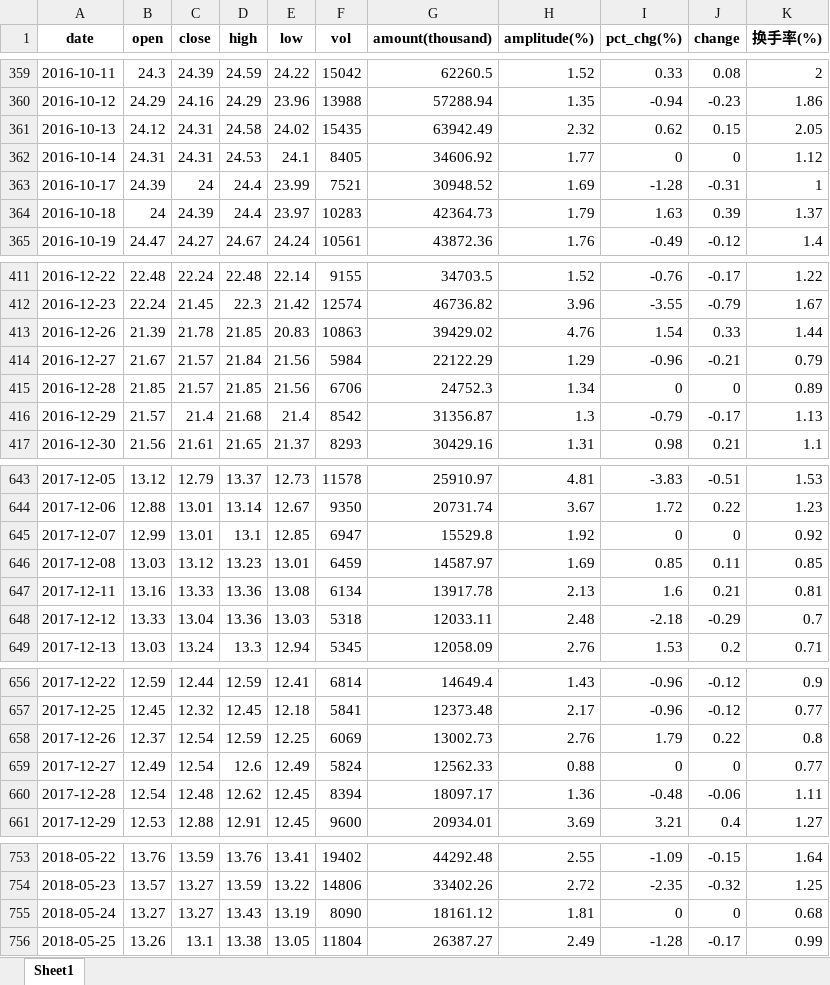
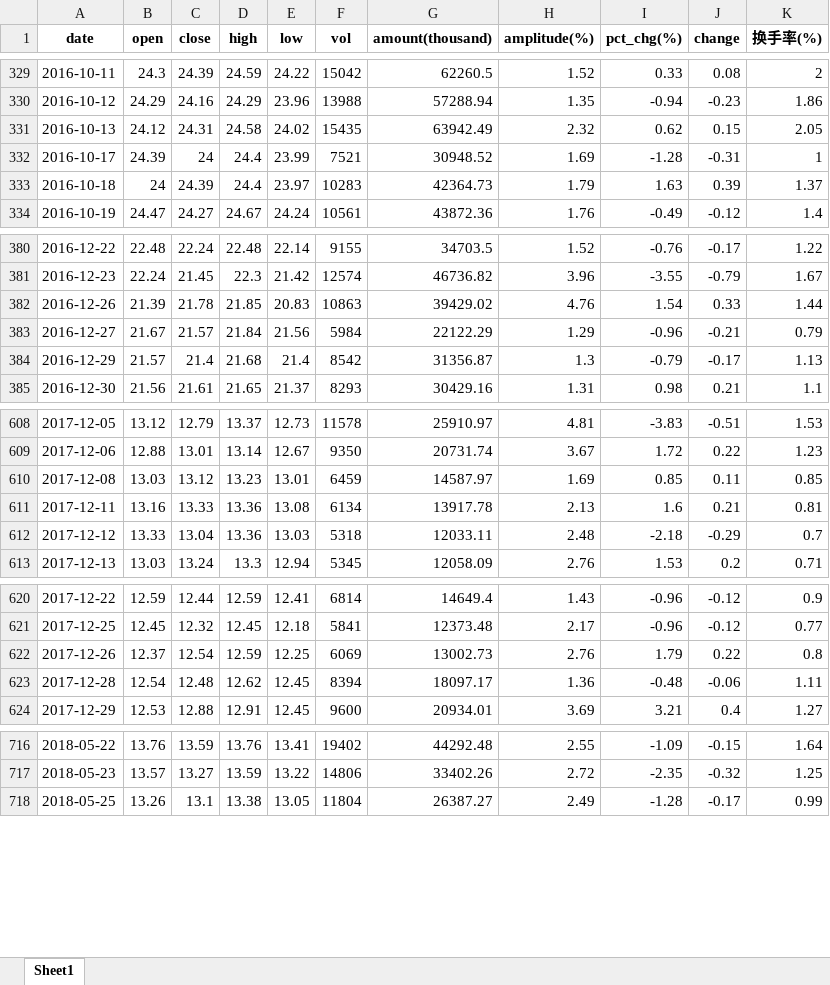
Before and after one commit to ianwu0907/mymachine-learning, an Excel workbook: stockforecasting/300446_history.xlsx, sheet Sheet1, drawn as a sheet; only a part is shown, gaps mark what is left out; values as stored, in another font and other column widths than the file's, no borders; the diff covers the shown part only; the diff names each change by its address in the sheet, - before the commit and + after, or states it on an @@ line.

```diff
--- a/stockforecasting/300446_history.xlsx (sheet Sheet1)
+++ b/stockforecasting/300446_history.xlsx (sheet Sheet1)
-row 362: 2016-10-14 | 24.31 | 24.31 | 24.53 | 24.1 | 8405 | 34606.92 | 1.77 | 0 | 0 | 1.12
-row 415: 2016-12-28 | 21.85 | 21.57 | 21.85 | 21.56 | 6706 | 24752.3 | 1.34 | 0 | 0 | 0.89
-row 645: 2017-12-07 | 12.99 | 13.01 | 13.1 | 12.85 | 6947 | 15529.8 | 1.92 | 0 | 0 | 0.92
-row 659: 2017-12-27 | 12.49 | 12.54 | 12.6 | 12.49 | 5824 | 12562.33 | 0.88 | 0 | 0 | 0.77
-row 755: 2018-05-24 | 13.27 | 13.27 | 13.43 | 13.19 | 8090 | 18161.12 | 1.81 | 0 | 0 | 0.68
```
Also changed, not shown: 61 removed rows elsewhere in this sheet, stockforecasting/600588_history.xlsx, stockforecasting/688157_history.xlsx, 21 other files.
